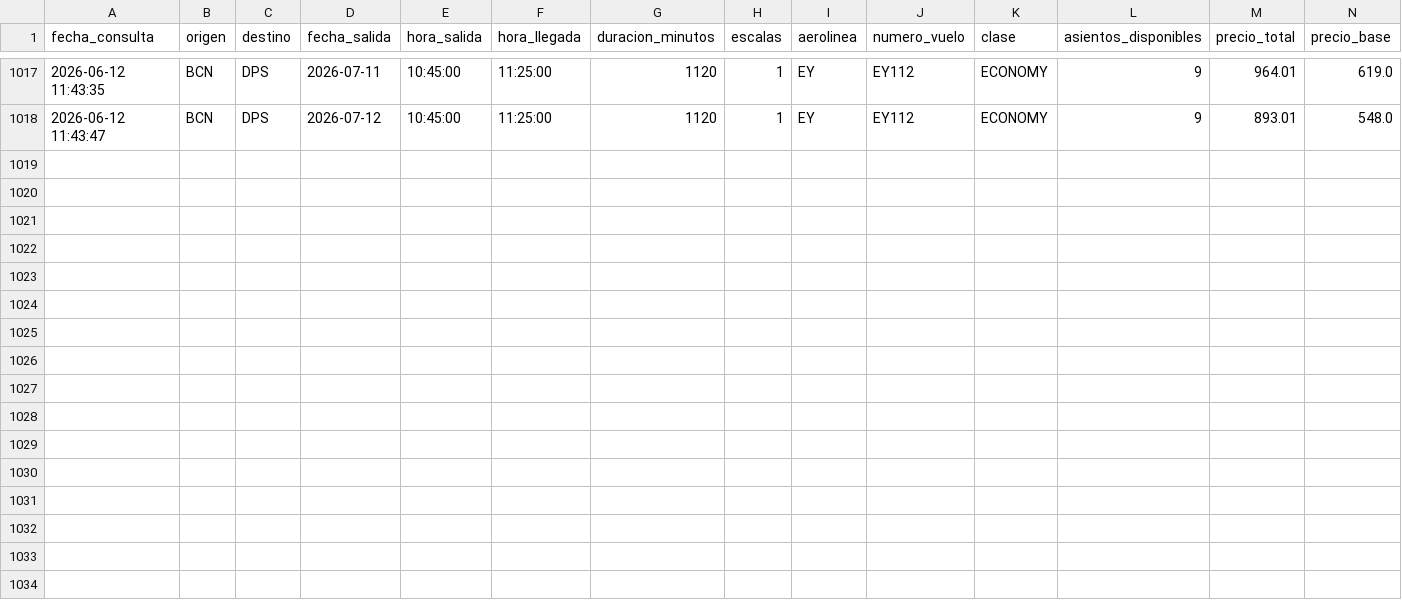
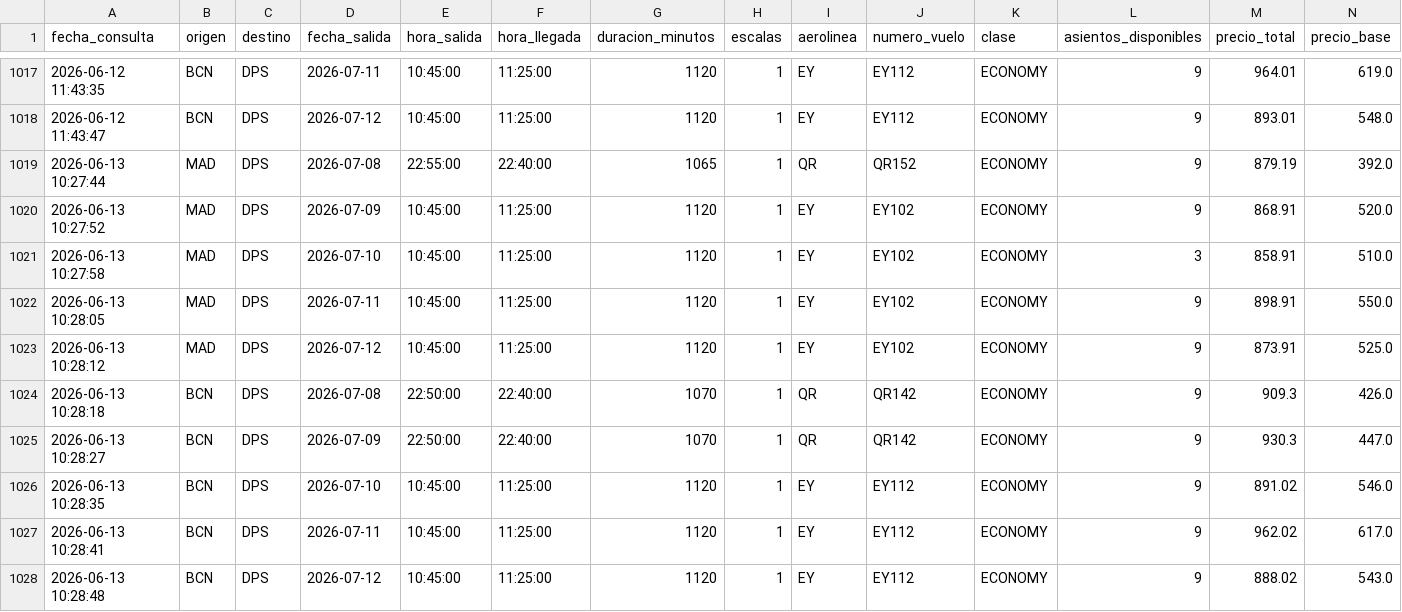
Before and after one commit to gustavintavo8/bot-vuelos-bali, a CSV file: historial_extendido.csv, drawn as a sheet; only a part is shown, gaps mark what is left out; rows hold the shown columns only; the diff names each change by its address in the sheet, - before the commit and + after, or states it on an @@ line.

Commit message:
Actualizar datos extendidos

```diff
--- a/historial_extendido.csv
+++ b/historial_extendido.csv
+row 1019: 2026-06-13 10:27:44 | MAD | DPS | 2026-07-08 | 22:55:00 | 22:40:00 | 1065 | 1 | QR | QR152 | ECONOMY | 9 | 879.19 | 392.0
+row 1020: 2026-06-13 10:27:52 | MAD | DPS | 2026-07-09 | 10:45:00 | 11:25:00 | 1120 | 1 | EY | EY102 | ECONOMY | 9 | 868.91 | 520.0
+row 1021: 2026-06-13 10:27:58 | MAD | DPS | 2026-07-10 | 10:45:00 | 11:25:00 | 1120 | 1 | EY | EY102 | ECONOMY | 3 | 858.91 | 510.0
+row 1022: 2026-06-13 10:28:05 | MAD | DPS | 2026-07-11 | 10:45:00 | 11:25:00 | 1120 | 1 | EY | EY102 | ECONOMY | 9 | 898.91 | 550.0
+row 1023: 2026-06-13 10:28:12 | MAD | DPS | 2026-07-12 | 10:45:00 | 11:25:00 | 1120 | 1 | EY | EY102 | ECONOMY | 9 | 873.91 | 525.0
+row 1024: 2026-06-13 10:28:18 | BCN | DPS | 2026-07-08 | 22:50:00 | 22:40:00 | 1070 | 1 | QR | QR142 | ECONOMY | 9 | 909.3 | 426.0
+row 1025: 2026-06-13 10:28:27 | BCN | DPS | 2026-07-09 | 22:50:00 | 22:40:00 | 1070 | 1 | QR | QR142 | ECONOMY | 9 | 930.3 | 447.0
+row 1026: 2026-06-13 10:28:35 | BCN | DPS | 2026-07-10 | 10:45:00 | 11:25:00 | 1120 | 1 | EY | EY112 | ECONOMY | 9 | 891.02 | 546.0
+row 1027: 2026-06-13 10:28:41 | BCN | DPS | 2026-07-11 | 10:45:00 | 11:25:00 | 1120 | 1 | EY | EY112 | ECONOMY | 9 | 962.02 | 617.0
+row 1028: 2026-06-13 10:28:48 | BCN | DPS | 2026-07-12 | 10:45:00 | 11:25:00 | 1120 | 1 | EY | EY112 | ECONOMY | 9 | 888.02 | 543.0
```
